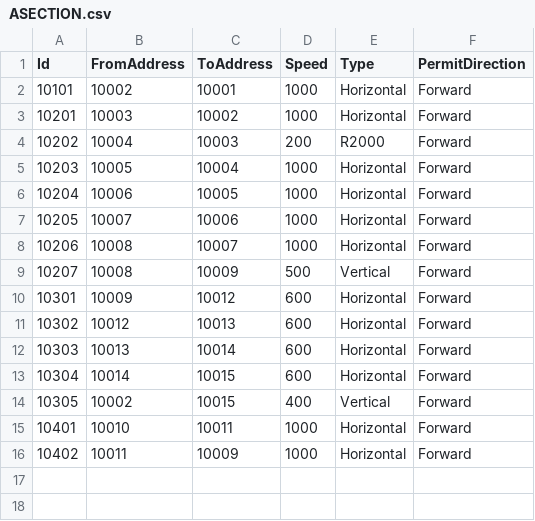
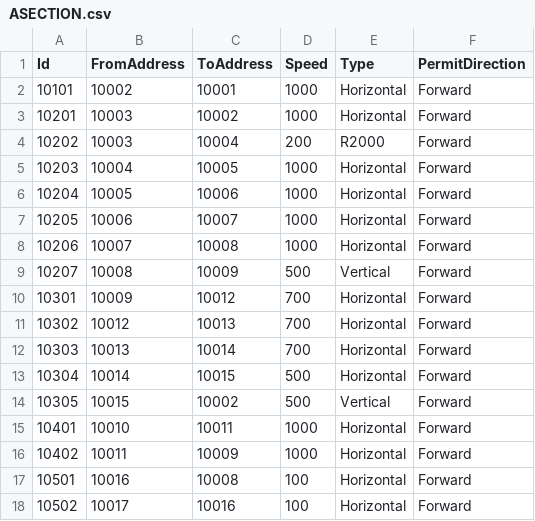
Before and after one commit to AK0-Leopard/AutomationGuiderVehicleControl_SOUTH_INNOLUX, a CSV file: AutomationGuiderVehicleControl_SOUTH_INNOLUX/BCWinForm/Config/SOUTH_INNOLUX/CSV/MapInfo/ASECTION.csv, drawn as a sheet.

```diff
--- a/AutomationGuiderVehicleControl_SOUTH_INNOLUX/BCWinForm/Config/SOUTH_INNOLUX/CSV/MapInfo/ASECTION.csv
+++ b/AutomationGuiderVehicleControl_SOUTH_INNOLUX/BCWinForm/Config/SOUTH_INNOLUX/CSV/MapInfo/ASECTION.csv
@@ -3,14 +3,16 @@ Id,FromAddress,ToAddress,Speed, Type,PermitDirection
 10201,10003,10002,1000,Horizontal,Forward
-10202,10004,10003,200,R2000,Forward
-10203,10005,10004,1000,Horizontal,Forward
-10204,10006,10005,1000,Horizontal,Forward
-10205,10007,10006,1000,Horizontal,Forward
-10206,10008,10007,1000,Horizontal,Forward
+10202,10003,10004,200,R2000,Forward
+10203,10004,10005,1000,Horizontal,Forward
+10204,10005,10006,1000,Horizontal,Forward
+10205,10006,10007,1000,Horizontal,Forward
+10206,10007,10008,1000,Horizontal,Forward
 10207,10008,10009,500,Vertical,Forward
-10301,10009,10012,600,Horizontal,Forward
-10302,10012,10013,600,Horizontal,Forward
-10303,10013,10014,600,Horizontal,Forward
-10304,10014,10015,600,Horizontal,Forward
-10305,10002,10015,400,Vertical,Forward
+10301,10009,10012,700,Horizontal,Forward
+10302,10012,10013,700,Horizontal,Forward
+10303,10013,10014,700,Horizontal,Forward
+10304,10014,10015,500,Horizontal,Forward
+10305,10015,10002,500,Vertical,Forward
 10401,10010,10011,1000,Horizontal,Forward
 10402,10011,10009,1000,Horizontal,Forward
+10501,10016,10008,100,Horizontal,Forward
+10502,10017,10016,100,Horizontal,Forward
```
Also changed, not shown: AutomationGuiderVehicleControl_SOUTH_INNOLUX/BCWinForm/Config/SOUTH_INNOLUX/CSV/MapInfo/AADDRESS.csv, 13 other files.
